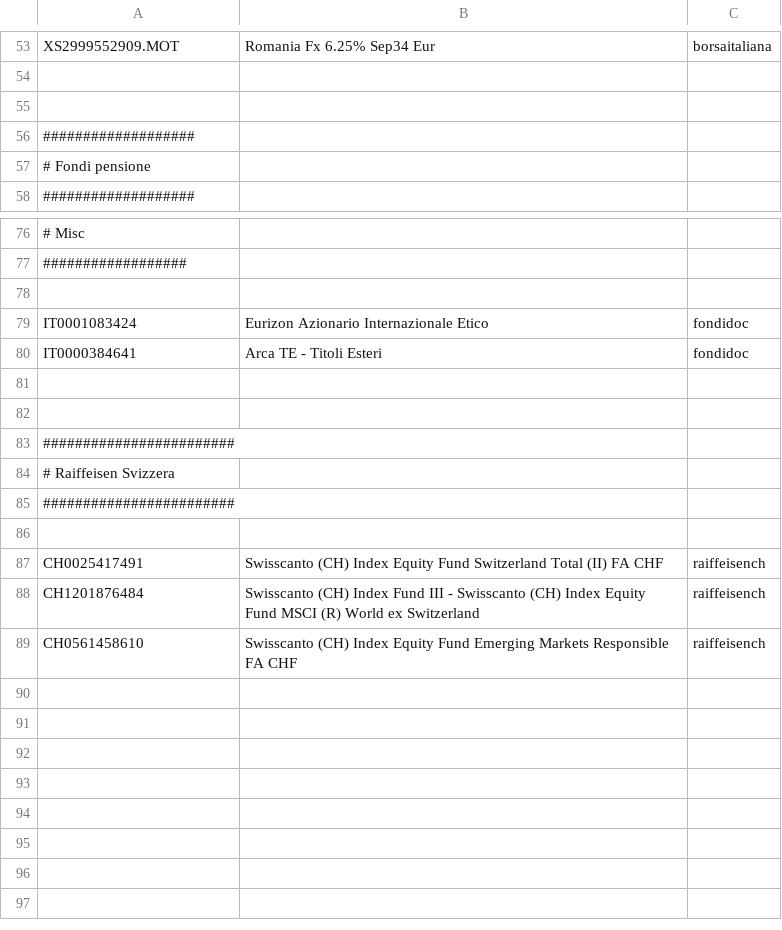
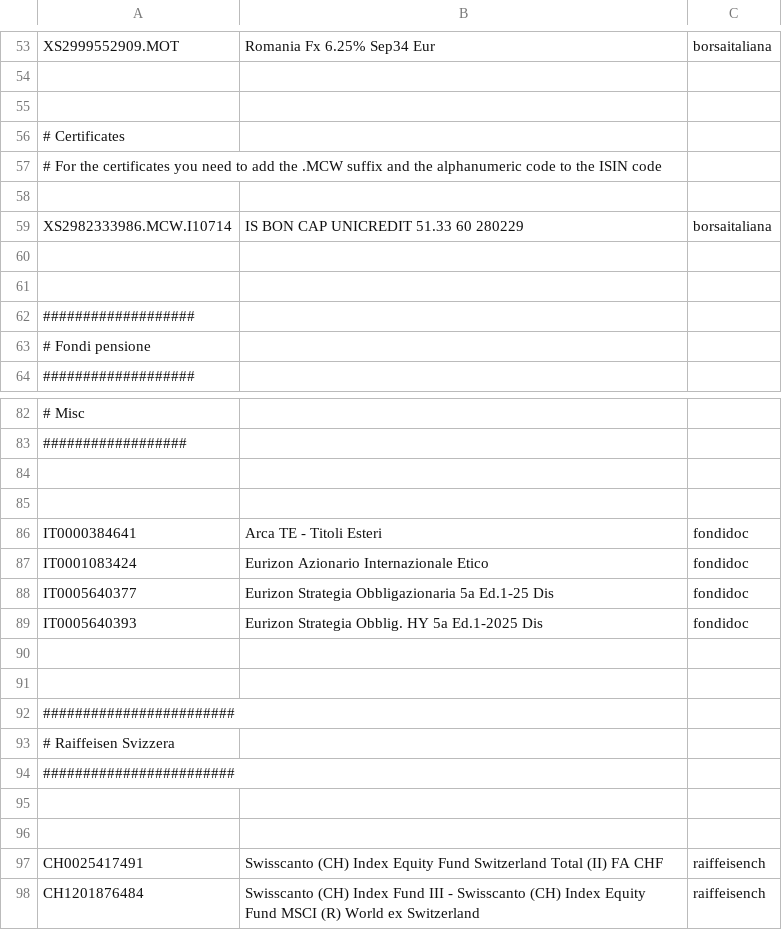
Before and after one commit to enrichman/portfolio-performance, a CSV file: securities.csv, drawn as a sheet; only a part is shown, gaps mark what is left out; the shorter side is filled out with more unchanged rows.

Commit message:
added certificates handling, and new fondidoc (#29)

```diff
--- a/securities.csv
+++ b/securities.csv
@@ -55,2 +55,8 @@
 
+# Certificates
+# For the certificates you need to add the .MCW suffix and the alphanumeric code to the ISIN code
+
+"XS2982333986.MCW.I10714","IS BON CAP UNICREDIT 51.33 60 280229","borsaitaliana"
+
+
 ###################
@@ -78,4 +84,7 @@
 
+
+"IT0000384641","Arca TE - Titoli Esteri","fondidoc"
 "IT0001083424","Eurizon Azionario Internazionale Etico","fondidoc"
-"IT0000384641","Arca TE - Titoli Esteri","fondidoc"
+"IT0005640377","Eurizon Strategia Obbligazionaria 5a Ed.1-25 Dis","fondidoc"
+"IT0005640393","Eurizon Strategia Obblig. HY 5a Ed.1-2025 Dis","fondidoc"
 
@@ -85,2 +94,3 @@
 ########################
+
 
```
Also changed, not shown: 1 other file.
